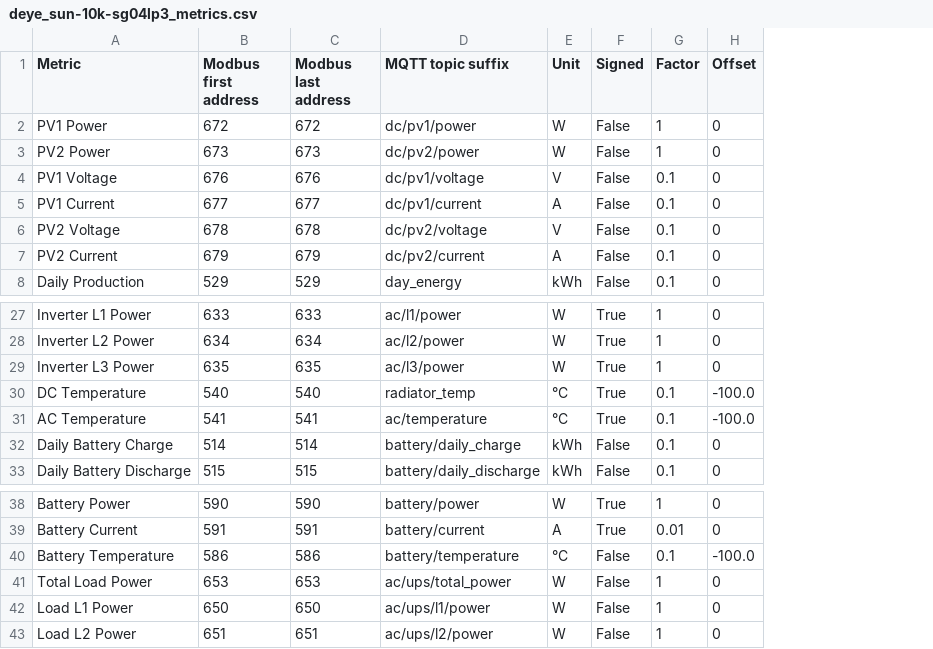
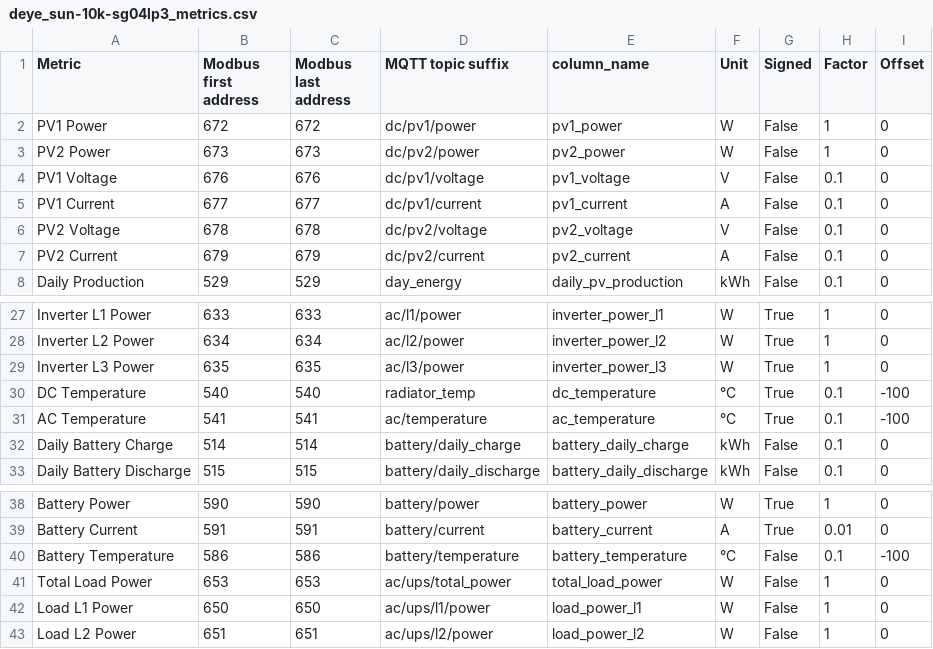
Before and after one commit to sgrubsmyon/h64, a CSV file: deye_sun-10k-sg04lp3_metrics.csv, drawn as a sheet; only a part is shown, gaps mark what is left out; addresses are those after the commit; the diff names each change by its address in the sheet, - before the commit and + after, or states it on an @@ line.

Commit message:
Add SQL table column names to CSV file

```diff
--- a/deye_sun-10k-sg04lp3_metrics.csv
+++ b/deye_sun-10k-sg04lp3_metrics.csv
+column E (column_name), rows 2-8: pv1_power | pv2_power | pv1_voltage | pv1_current | pv2_voltage | pv2_current | daily_pv_production; rows 27-33: inverter_power_l1 | inverter_power_l2 | inverter_power_l3 | dc_temperature | ac_temperature | battery_daily_charge | battery_daily_discharge; rows 38-43: battery_power | battery_current | battery_temperature | total_load_power | load_power_l1 | load_power_l2
-I30:I31 (Offset): -100.0
+I30:I31 (Offset): -100
-I40 (Offset): -100.0
+I40 (Offset): -100
```
